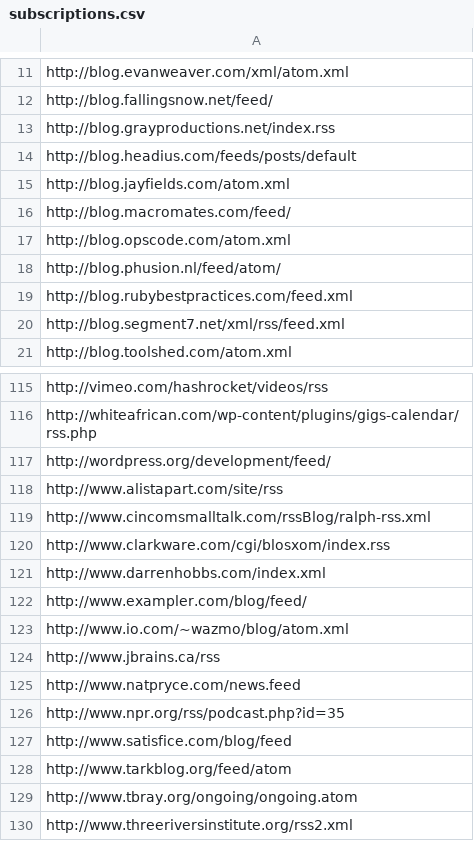
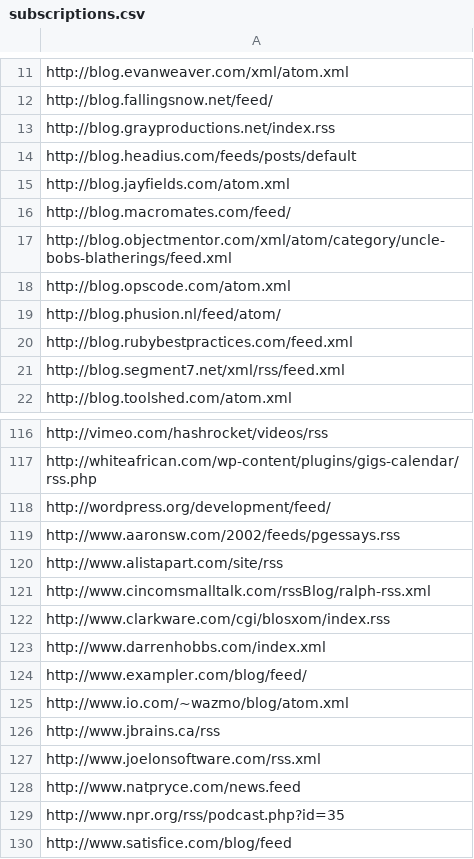
Before and after one commit to matthewtodd/planet, a CSV file: config/subscriptions.csv, drawn as a sheet; only a part is shown, gaps mark what is left out; the shorter side is filled out with more unchanged rows.

Commit message:
dd a few more feeds.

```diff
--- a/config/subscriptions.csv
+++ b/config/subscriptions.csv
@@ -16,2 +16,3 @@ http://blog.jayfields.com/atom.xml
 http://blog.macromates.com/feed/
+http://blog.objectmentor.com/xml/atom/category/uncle-bobs-blatherings/feed.xml
 http://blog.opscode.com/atom.xml
@@ -117,2 +118,3 @@ http://whiteafrican.com/wp-content/plugins/gigs-calendar/rss.php
 http://wordpress.org/development/feed/
+http://www.aaronsw.com/2002/feeds/pgessays.rss
 http://www.alistapart.com/site/rss
@@ -124,2 +126,3 @@ http://www.io.com/~wazmo/blog/atom.xml
 http://www.jbrains.ca/rss
+http://www.joelonsoftware.com/rss.xml
 http://www.natpryce.com/news.feed
```
